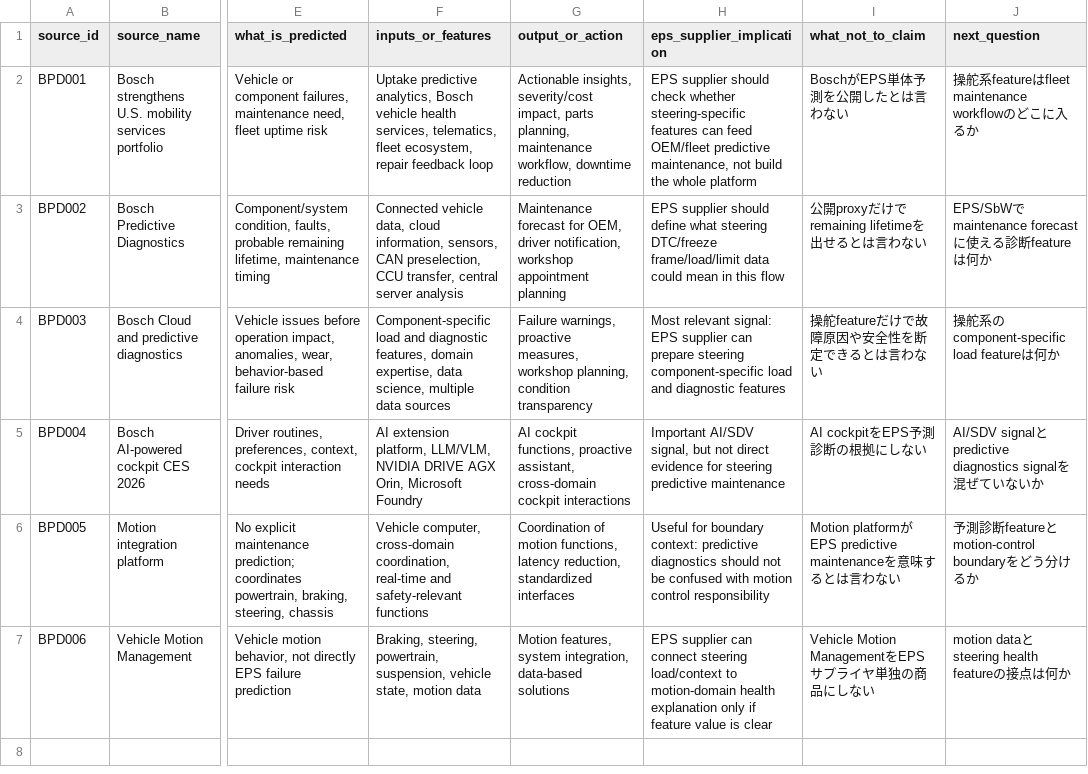
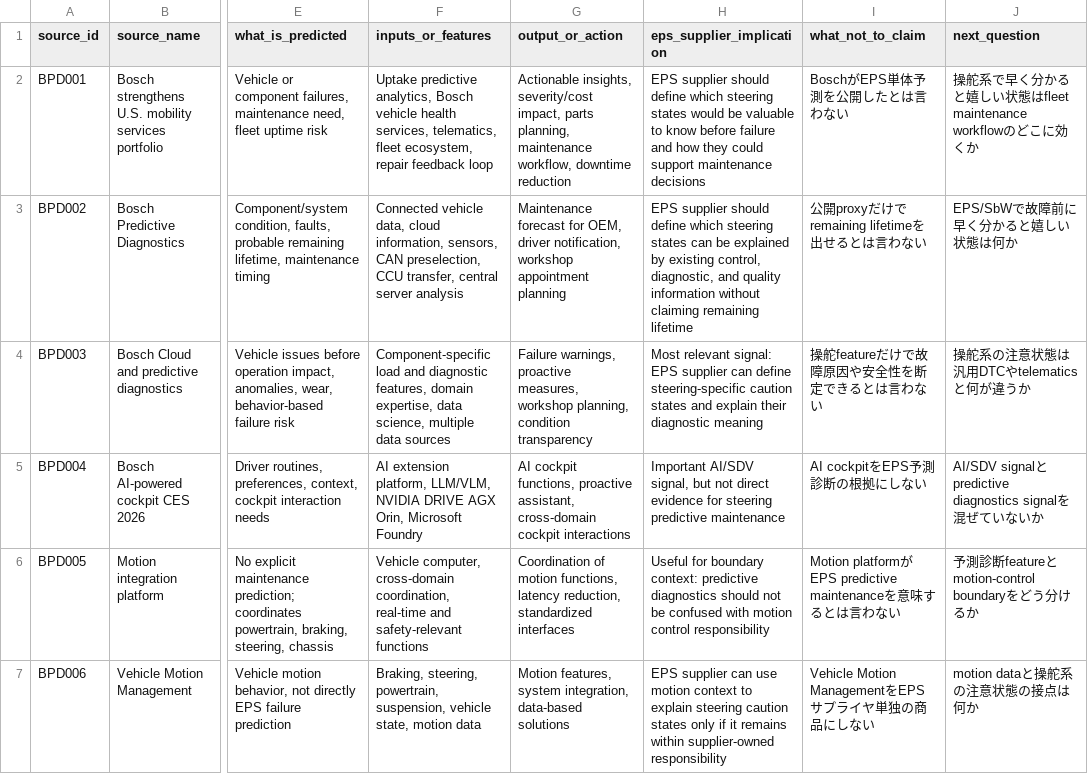
Before and after one commit to kino-6/steering-health-intelligence, a TSV file: data/bosch_predictive_diagnostics_meaning_review.tsv, drawn as a sheet; only a part is shown, gaps mark what is left out; the diff names each change by its address in the sheet, - before the commit and + after, or states it on an @@ line.

Commit message:
docs: reframe steering predictive value ownership

```diff
--- a/data/bosch_predictive_diagnostics_meaning_review.tsv
+++ b/data/bosch_predictive_diagnostics_meaning_review.tsv
-H2 (eps_supplier_implication): …supplier should check whether steering-specific features can feed OEM/fleet predictive maintenance, not build the whole platform
+H2 (eps_supplier_implication): …supplier should define which steering states would be valuable to know before failure and how they could support maintenance decisions
-J2 (next_question): …舵系featureはfleet maintenance workflowのどこに入るか
+J2 (next_question): …舵系で早く分かると嬉しい状態はfleet maintenance workflowのどこに効くか
-H3 (eps_supplier_implication): …should define what steering DTC/freeze frame/load/limit data could mean in this flow
+H3 (eps_supplier_implication): …should define which steering states can be explained by existing control, diagnostic, and quality information without claiming remaining lifetime
-J3 (next_question): EPS/SbWでmaintenance forecastに使える診断featureは何か
+J3 (next_question): EPS/SbWで故障前に早く分かると嬉しい状態は何か
-H4 (eps_supplier_implication): …supplier can prepare steering component-specific load and diagnostic features
+H4 (eps_supplier_implication): …supplier can define steering-specific caution states and explain their diagnostic meaning
-J4 (next_question): 操舵系のcomponent-specific load featureは何か
+J4 (next_question): 操舵系の注意状態は汎用DTCやtelematicsと何が違うか
-H7 (eps_supplier_implication): …supplier can connect steering load/context to motion-domain health explanation only if feature value is clear
+H7 (eps_supplier_implication): …supplier can use motion context to explain steering caution states only if it remains within supplier-owned responsibility
-J7 (next_question): motion dataとsteering health featureの接点は何か
+J7 (next_question): motion dataと操舵系の注意状態の接点は何か
```
Also changed, not shown: 4 other files.
